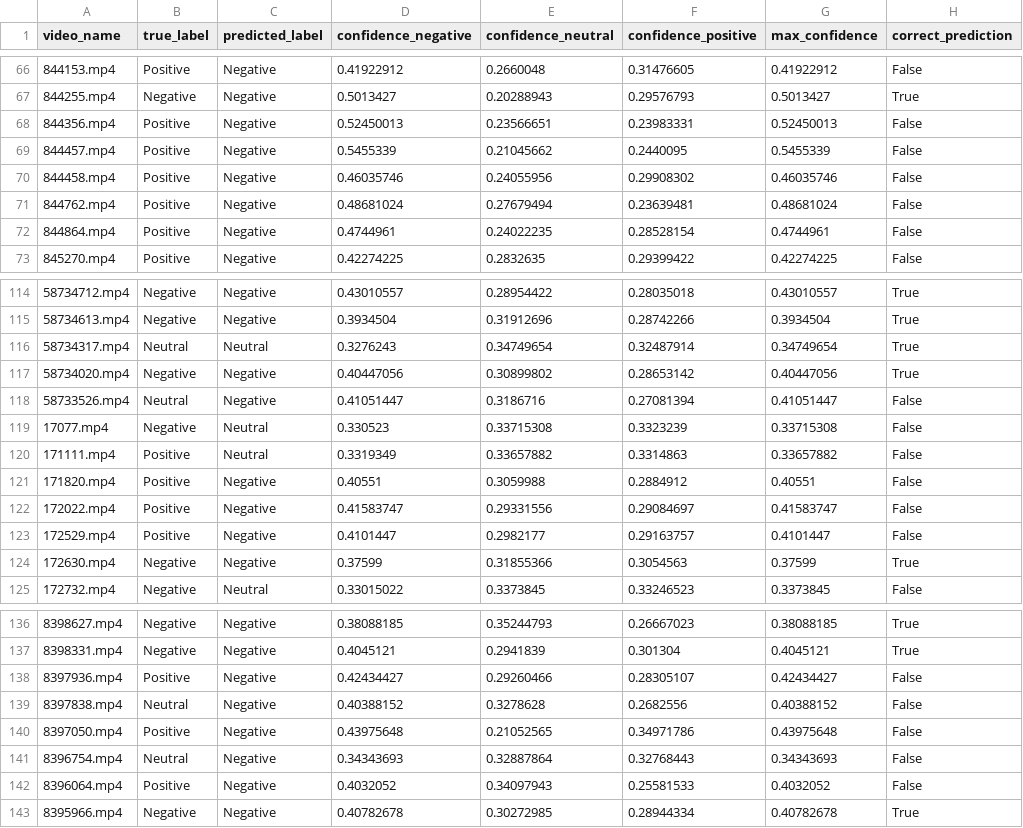
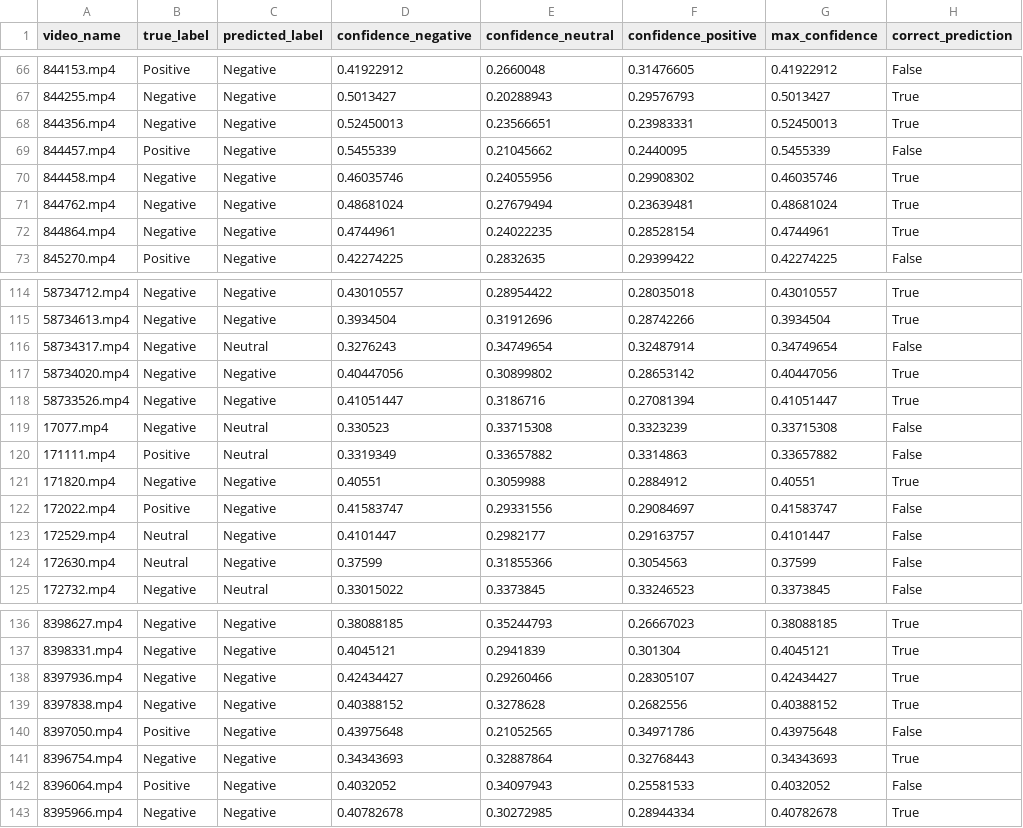
Before and after one commit to Ignazio-Emanuele-Picciche/From_Sign_language_to_Voice_Thesis, a CSV file: results/golden_labels_test_results_fixed_with_neutral.csv, drawn as a sheet; only a part is shown, gaps mark what is left out; the diff covers the shown part only.

```diff
--- a/results/golden_labels_test_results_fixed_with_neutral.csv
+++ b/results/golden_labels_test_results_fixed_with_neutral.csv
@@ -67,7 +67,7 @@ video_name,true_label,predicted_label,confidence_negative,confidence_neutral,con
 844255.mp4,Negative,Negative,0.5013427,0.20288943,0.29576793,0.5013427,True
-844356.mp4,Positive,Negative,0.52450013,0.23566651,0.23983331,0.52450013,False
+844356.mp4,Negative,Negative,0.52450013,0.23566651,0.23983331,0.52450013,True
 844457.mp4,Positive,Negative,0.5455339,0.21045662,0.2440095,0.5455339,False
-844458.mp4,Positive,Negative,0.46035746,0.24055956,0.29908302,0.46035746,False
-844762.mp4,Positive,Negative,0.48681024,0.27679494,0.23639481,0.48681024,False
-844864.mp4,Positive,Negative,0.4744961,0.24022235,0.28528154,0.4744961,False
+844458.mp4,Negative,Negative,0.46035746,0.24055956,0.29908302,0.46035746,True
+844762.mp4,Negative,Negative,0.48681024,0.27679494,0.23639481,0.48681024,True
+844864.mp4,Negative,Negative,0.4744961,0.24022235,0.28528154,0.4744961,True
 845270.mp4,Positive,Negative,0.42274225,0.2832635,0.29399422,0.42274225,False
@@ -115,11 +115,11 @@ video_name,true_label,predicted_label,confidence_negative,confidence_neutral,con
 58734613.mp4,Negative,Negative,0.3934504,0.31912696,0.28742266,0.3934504,True
-58734317.mp4,Neutral,Neutral,0.3276243,0.34749654,0.32487914,0.34749654,True
+58734317.mp4,Negative,Neutral,0.3276243,0.34749654,0.32487914,0.34749654,False
 58734020.mp4,Negative,Negative,0.40447056,0.30899802,0.28653142,0.40447056,True
-58733526.mp4,Neutral,Negative,0.41051447,0.3186716,0.27081394,0.41051447,False
+58733526.mp4,Negative,Negative,0.41051447,0.3186716,0.27081394,0.41051447,True
 17077.mp4,Negative,Neutral,0.330523,0.33715308,0.3323239,0.33715308,False
 171111.mp4,Positive,Neutral,0.3319349,0.33657882,0.3314863,0.33657882,False
-171820.mp4,Positive,Negative,0.40551,0.3059988,0.2884912,0.40551,False
+171820.mp4,Negative,Negative,0.40551,0.3059988,0.2884912,0.40551,True
 172022.mp4,Positive,Negative,0.41583747,0.29331556,0.29084697,0.41583747,False
-172529.mp4,Positive,Negative,0.4101447,0.2982177,0.29163757,0.4101447,False
-172630.mp4,Negative,Negative,0.37599,0.31855366,0.3054563,0.37599,True
+172529.mp4,Neutral,Negative,0.4101447,0.2982177,0.29163757,0.4101447,False
+172630.mp4,Neutral,Negative,0.37599,0.31855366,0.3054563,0.37599,False
 172732.mp4,Negative,Neutral,0.33015022,0.3373845,0.33246523,0.3373845,False
@@ -137,6 +137,6 @@ video_name,true_label,predicted_label,confidence_negative,confidence_neutral,con
 8398331.mp4,Negative,Negative,0.4045121,0.2941839,0.301304,0.4045121,True
-8397936.mp4,Positive,Negative,0.42434427,0.29260466,0.28305107,0.42434427,False
-8397838.mp4,Neutral,Negative,0.40388152,0.3278628,0.2682556,0.40388152,False
+8397936.mp4,Negative,Negative,0.42434427,0.29260466,0.28305107,0.42434427,True
+8397838.mp4,Negative,Negative,0.40388152,0.3278628,0.2682556,0.40388152,True
 8397050.mp4,Positive,Negative,0.43975648,0.21052565,0.34971786,0.43975648,False
-8396754.mp4,Neutral,Negative,0.34343693,0.32887864,0.32768443,0.34343693,False
+8396754.mp4,Negative,Negative,0.34343693,0.32887864,0.32768443,0.34343693,True
 8396064.mp4,Positive,Negative,0.4032052,0.34097943,0.25581533,0.4032052,False
```
Also changed, not shown: 57 edited cells elsewhere in this file, results/golden_labels_metrics_summary_fixed_with_neutral.csv, 5 other files.
